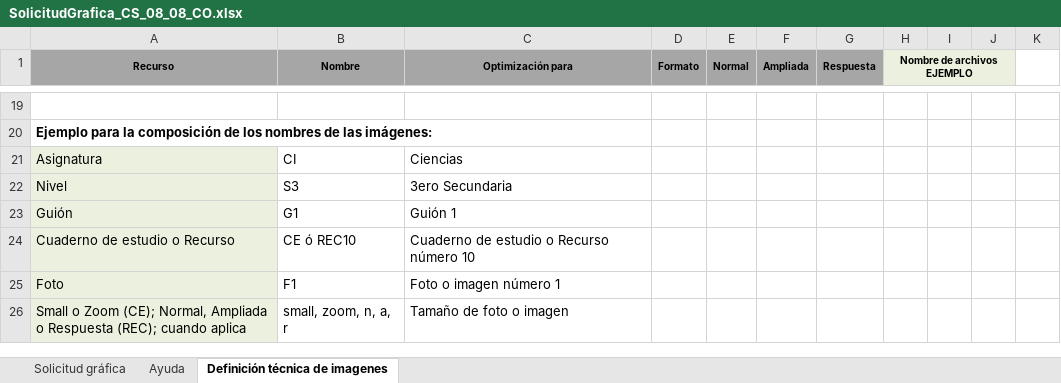
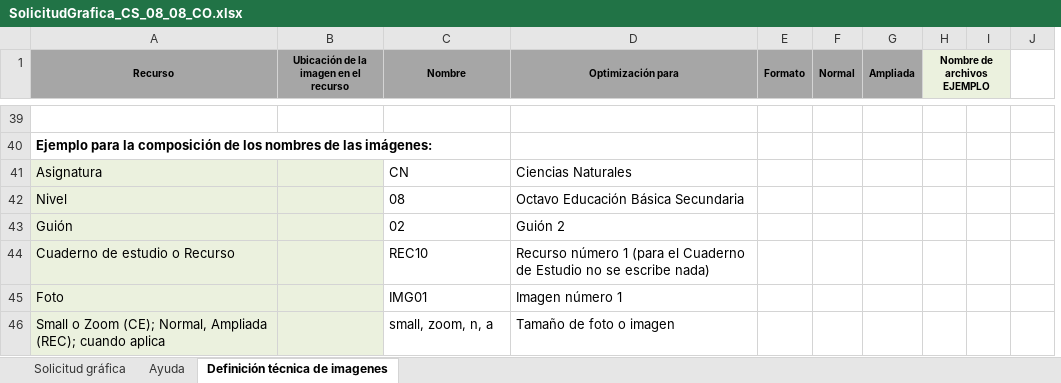
Before and after one commit to AulaPlanetaColombia/CienciasSociales, an Excel workbook: fuentes/contenidos/grado08/guion08/SolicitudGrafica_CS_08_08_CO.xlsx, sheet Definición técnica de imagenes, drawn as a sheet; only a part is shown, gaps mark what is left out; values as stored, in another font and other column widths than the file's, no borders; removed rows and columns are numbered as before the commit, all else as after; the diff covers the shown part only; the diff names each change by its address in the sheet, - before the commit and + after, or states it on an @@ line.

```diff
--- a/fuentes/contenidos/grado08/guion08/SolicitudGrafica_CS_08_08_CO.xlsx (sheet Definición técnica de imagenes)
+++ b/fuentes/contenidos/grado08/guion08/SolicitudGrafica_CS_08_08_CO.xlsx (sheet Definición técnica de imagenes)
+column B, row 1: Ubicación de la imagen en el recurso
-column G (Respuesta), empty
-column I, empty
-column J, empty
+column I, empty
-C41 (Nombre): CI
+C41 (Nombre): CN
-D41 (Optimización para): Ciencias
+D41 (Optimización para): Ciencias Naturales
-C42 (Nombre): S3
+C42 (Nombre): 08
-D42 (Optimización para): 3ero Secundaria
+D42 (Optimización para): Octavo Educación Básica Secundaria
-C43 (Nombre): G1
+C43 (Nombre): 02
-D43 (Optimización para): Guión 1
+D43 (Optimización para): Guión 2
-C44 (Nombre): CE ó REC10
+C44 (Nombre): REC10
-D44 (Optimización para): Cuaderno de estudio o Recurso número 10
+D44 (Optimización para): Recurso número 1 (para el Cuaderno de Estudio no se escribe nada)
-C45 (Nombre): F1
+C45 (Nombre): IMG01
-D45 (Optimización para): Foto o imagen número 1
+D45 (Optimización para): Imagen número 1
-A46 (Recurso): …Normal, Ampliada o Respuesta (REC); cuando…
+A46 (Recurso): …Normal, Ampliada (REC); cuando…
-C46 (Nombre): small, zoom, n, a, r
+C46 (Nombre): small, zoom, n, a
```
Also changed, not shown: 21 added rows, 1 removed row, 21 edited cells and cell formats elsewhere in this sheet, sheet Solicitud gráfica, formulas that keep their value, hidden cells, charts or pictures, 4 other files.
